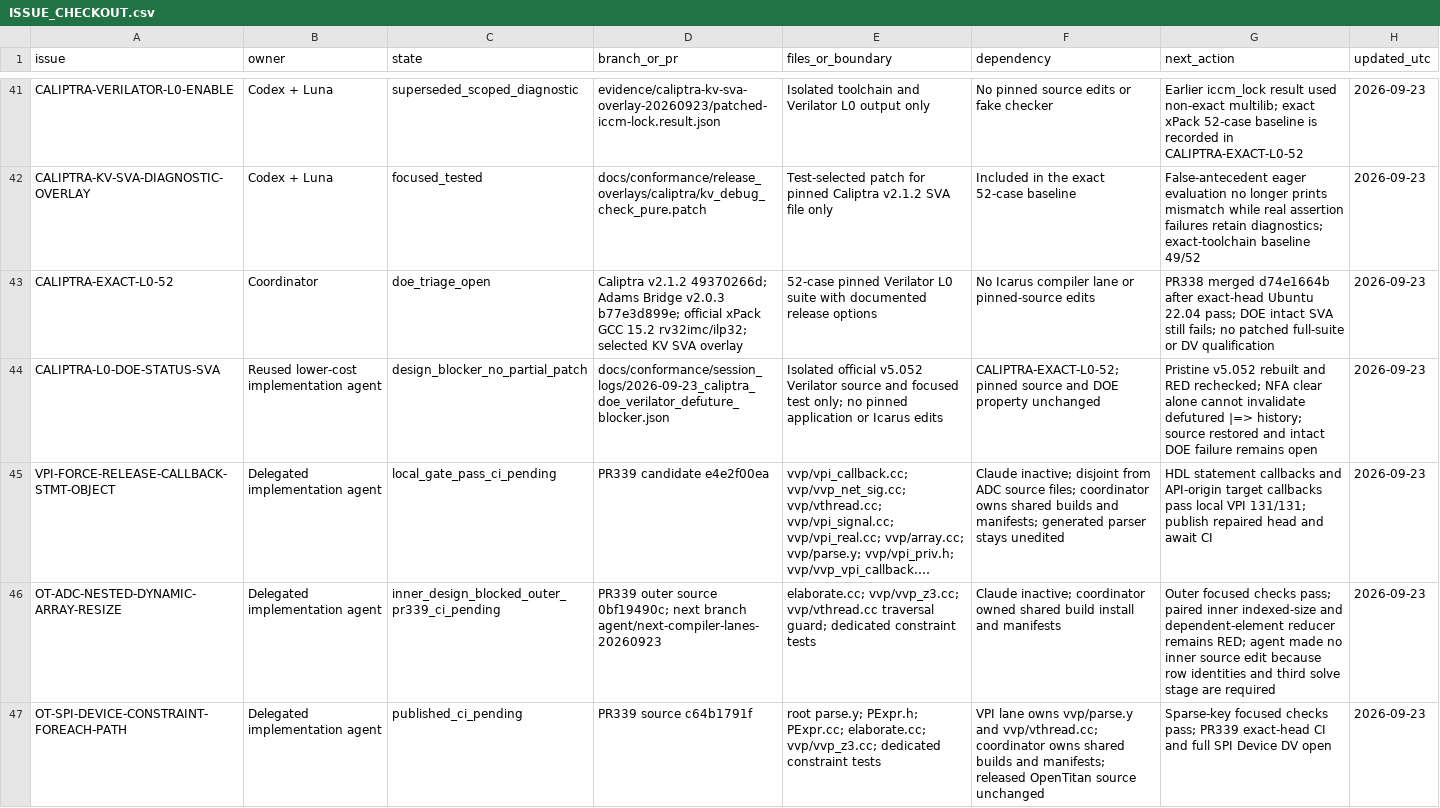
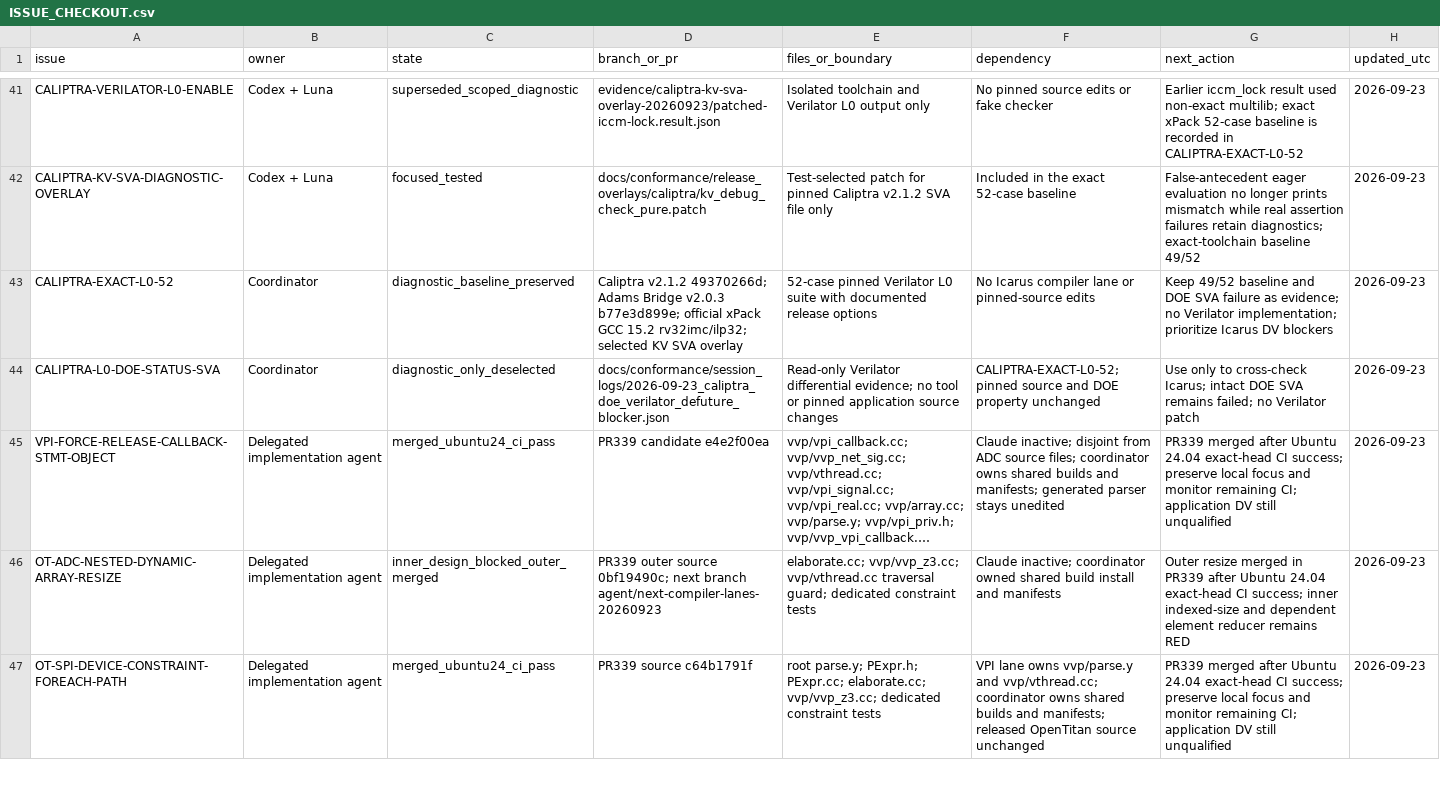
Before and after one commit to dsellerbrock/iverilog-uvm, a CSV file: .ai/ISSUE_CHECKOUT.csv, drawn as a sheet; only a part is shown, gaps mark what is left out; long unchanged cells end in …; the diff covers the shown part only; the diff names each change by its address in the sheet, - before the commit and + after, or states it on an @@ line.

Commit message:
docs: select Icarus SPI class event blocker after PR339

```diff
--- a/.ai/ISSUE_CHECKOUT.csv
+++ b/.ai/ISSUE_CHECKOUT.csv
-C43 (state): doe_triage_open
+C43 (state): diagnostic_baseline_preserved
-G43 (next_action): PR338 merged d74e1664b after exact-head Ubuntu 22.04 pass; DOE intact SVA still fails; no patched full-suite or DV qualification
+G43 (next_action): Keep 49/52 baseline and DOE SVA failure as evidence; no Verilator implementation; prioritize Icarus DV blockers
-B44 (owner): Reused lower-cost implementation agent
+B44 (owner): Coordinator
-C44 (state): design_blocker_no_partial_patch
+C44 (state): diagnostic_only_deselected
-E44 (files_or_boundary): Isolated official v5.052 Verilator source and focused test only; no pinned application or Icarus edits
+E44 (files_or_boundary): Read-only Verilator differential evidence; no tool or pinned application source changes
-G44 (next_action): Pristine v5.052 rebuilt and RED rechecked; NFA clear alone cannot invalidate defutured |=> history; source restored and intact DOE failure remains open
+G44 (next_action): Use only to cross-check Icarus; intact DOE SVA remains failed; no Verilator patch
-C45 (state): local_gate_pass_ci_pending
+C45 (state): merged_ubuntu24_ci_pass
-G45 (next_action): HDL statement callbacks and API-origin target callbacks pass local VPI 131/131; publish repaired head and await CI
+G45 (next_action): PR339 merged after Ubuntu 24.04 exact-head CI success; preserve local focus and monitor remaining CI; application DV still unqualified
-C46 (state): inner_design_blocked_outer_pr339_ci_pending
+C46 (state): inner_design_blocked_outer_merged
-G46 (next_action): Outer focused checks pass; paired inner indexed-size and dependent-element reducer remains RED; agent made no inner source edit because row identities and third solve stage are required
+G46 (next_action): Outer resize merged in PR339 after Ubuntu 24.04 exact-head CI success; inner indexed-size and dependent element reducer remains RED
-C47 (state): published_ci_pending
+C47 (state): merged_ubuntu24_ci_pass
-G47 (next_action): Sparse-key focused checks pass; PR339 exact-head CI and full SPI Device DV open
+G47 (next_action): PR339 merged after Ubuntu 24.04 exact-head CI success; preserve local focus and monitor remaining CI; application DV still unqualified
```
Also changed, not shown: 1 added row and 10 edited cells elsewhere in this file, 3 other files.
